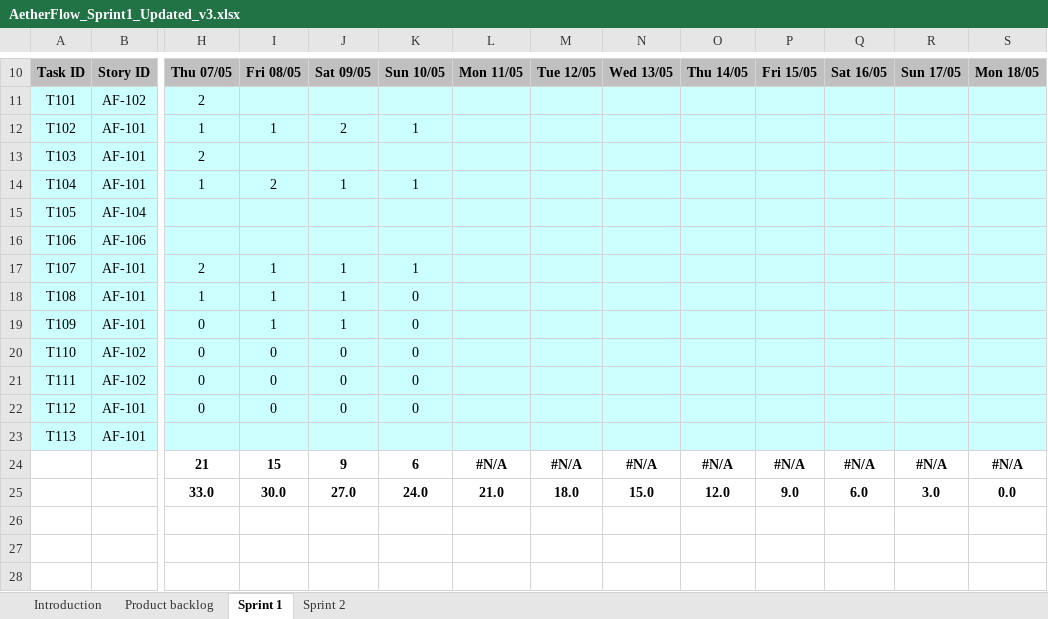
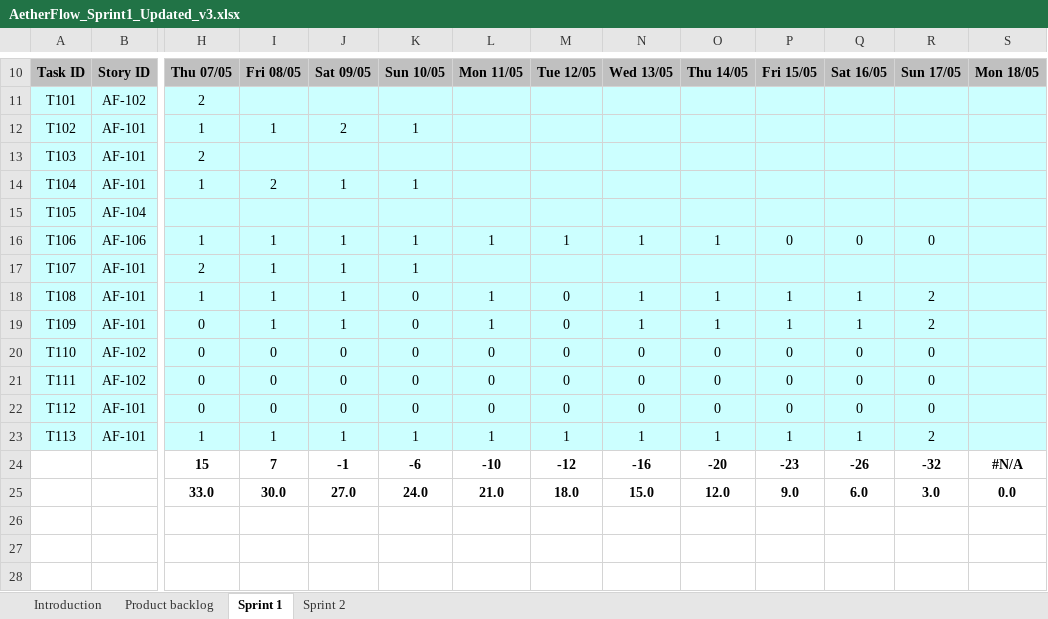
Before and after one commit to DizzyWizzy88/AetherFlow, an Excel workbook: docs/AetherFlow_Sprint1_Updated_v3.xlsx, sheet Sprint 1, drawn as a sheet; only a part is shown, gaps mark what is left out; values as stored, in another font and other column widths than the file's, no borders; charts and pictures not drawn; removed rows and columns are numbered as before the commit, all else as after; rows hold the shown columns only; the diff names each change by its address in the sheet, - before the commit and + after, or states it on an @@ line.

```diff
--- a/docs/AetherFlow_Sprint1_Updated_v3.xlsx (sheet Sprint 1)
+++ b/docs/AetherFlow_Sprint1_Updated_v3.xlsx (sheet Sprint 1)
-row 16: T106 | AF-106
+row 16: T106 | AF-106 | 1 | 1 | 1 | 1 | 1 | 1 | 1 | 1 | 0 | 0 | 0
-L18:L19: (empty)
+L18:L19: 1
-M18:M22: (empty)
+M18:M22: 0
-N18:N19: (empty)
+N18:N19: 1
-O18:O19: (empty)
+O18:O19: 1
-P18:P19: (empty)
+P18:P19: 1
-Q18:Q19: (empty)
+Q18:Q19: 1
-R18:R19: (empty)
+R18:R19: 2
-L20:L22: (empty)
+L20:L22: 0
-N20:N22: (empty)
+N20:N22: 0
-O20:O22: (empty)
+O20:O22: 0
-P20:P22: (empty)
+P20:P22: 0
-Q20:Q22: (empty)
+Q20:Q22: 0
-R20:R22: (empty)
+R20:R22: 0
-row 23: T113 | AF-101
-row 24:  |  | 21 | 15 | 9 | 6 | #N/A | #N/A | #N/A | #N/A | #N/A | #N/A | #N/A | #N/A
+row 23: T113 | AF-101 | 1 | 1 | 1 | 1 | 1 | 1 | 1 | 1 | 1 | 1 | 2
+row 24:  |  | 15 | 7 | -1 | -6 | -10 | -12 | -16 | -20 | -23 | -26 | -32 | #N/A
```
Also changed, not shown: sheet Sprint 2, charts or pictures.
